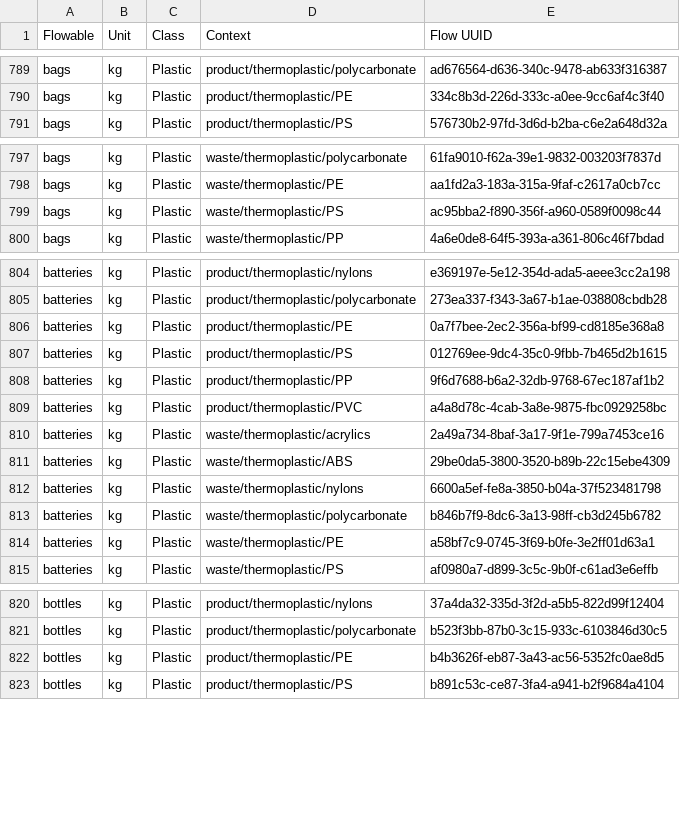
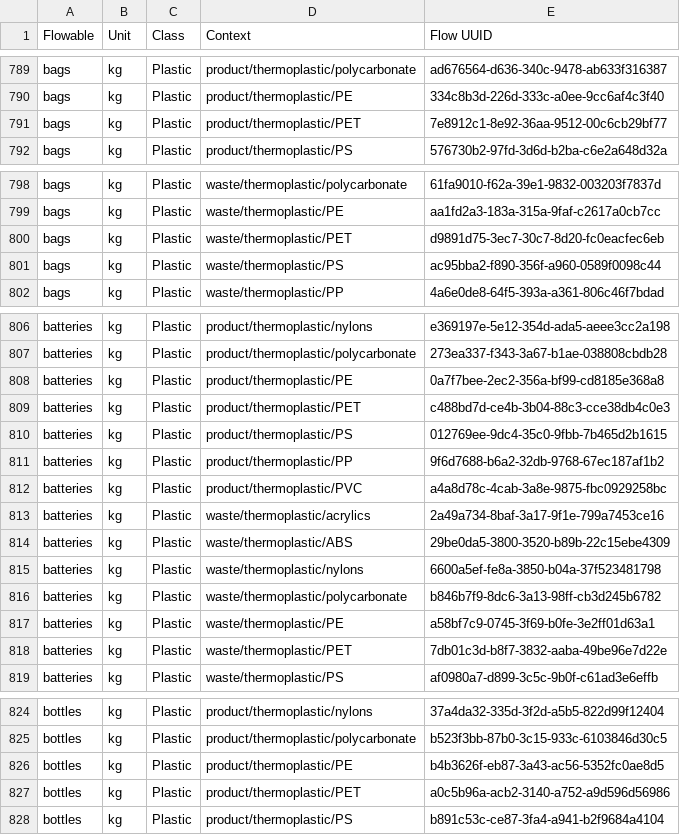
Before and after one commit to USEPA/materialflowlist, a CSV file: materialflowlist/output/MaterialFlowList0.0.1_all.csv, drawn as a sheet; only a part is shown, gaps mark what is left out; the diff covers the shown part only; the diff names each change by its address in the sheet, - before the commit and + after, or states it on an @@ line.

Commit message:
updating csv output

```diff
--- a/materialflowlist/output/MaterialFlowList0.0.1_all.csv
+++ b/materialflowlist/output/MaterialFlowList0.0.1_all.csv
+row 791: bags | kg | Plastic | product/thermoplastic/PET | 7e8912c1-8e92-36aa-9512-00c6cb29bf77
+row 800: bags | kg | Plastic | waste/thermoplastic/PET | d9891d75-3ec7-30c7-8d20-fc0eacfec6eb
+row 809: batteries | kg | Plastic | product/thermoplastic/PET | c488bd7d-ce4b-3b04-88c3-cce38db4c0e3
+row 818: batteries | kg | Plastic | waste/thermoplastic/PET | 7db01c3d-b8f7-3832-aaba-49be96e7d22e
+row 827: bottles | kg | Plastic | product/thermoplastic/PET | a0c5b96a-acb2-3140-a752-a9d596d56986
```
Also changed, not shown: 27 added rows elsewhere in this file.
